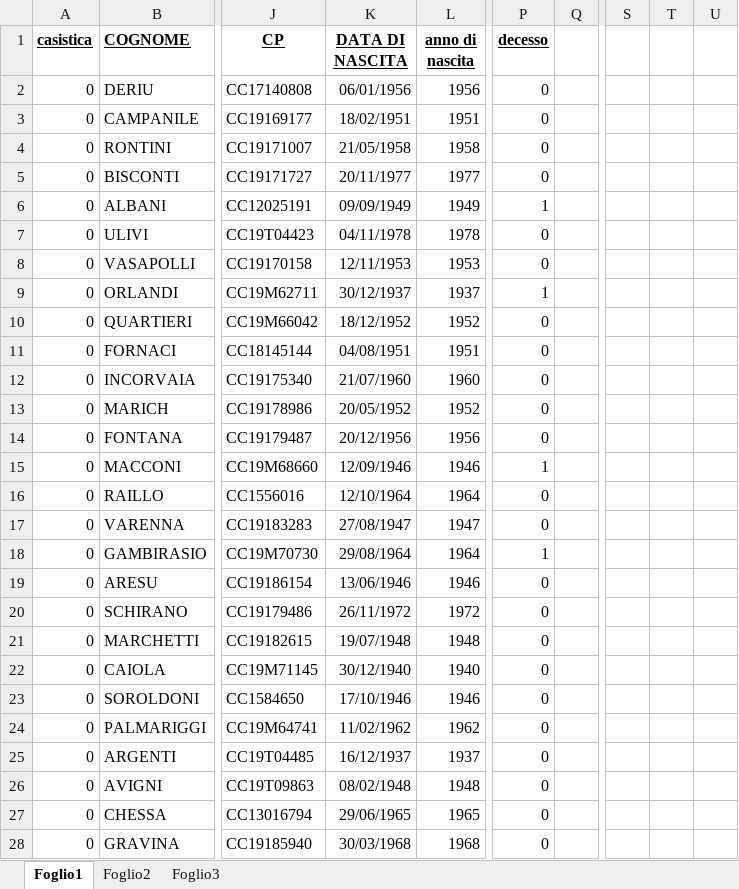
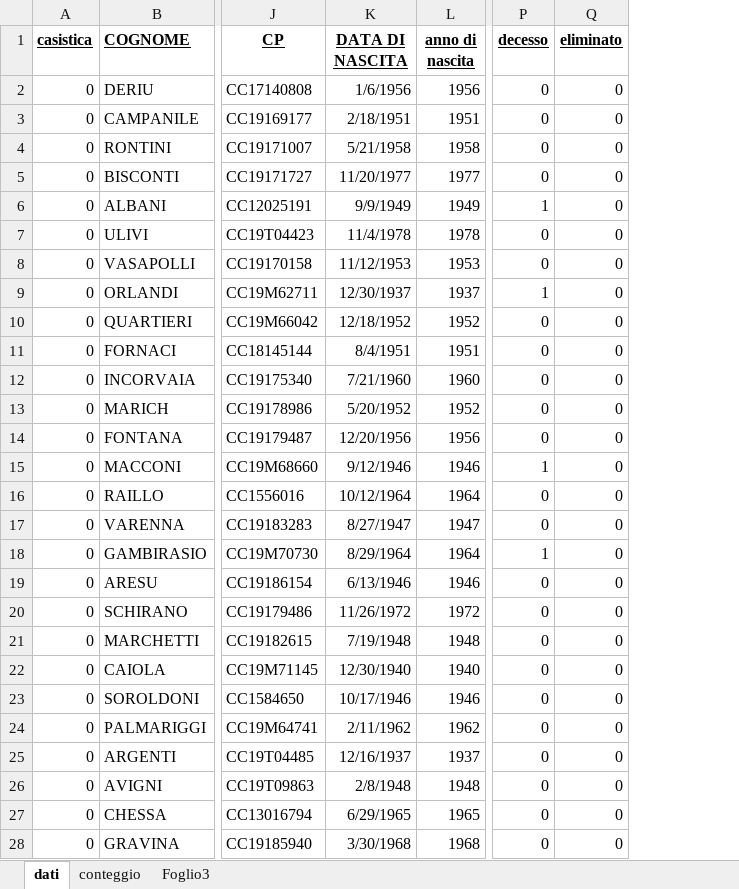
Before and after one commit to aRanghiero/progetto_EGFR, an Excel workbook: id-isto.xlsx, sheet dati, drawn as a sheet; only a part is shown, gaps mark what is left out; values as stored, in another font and other column widths than the file's, no borders; charts and pictures not drawn; removed rows and columns are numbered as before the commit, all else as after; the diff covers the shown part only; the diff names each change by its address in the sheet, - before the commit and + after, or states it on an @@ line.

Commit message:
aggiungo uno script per utilizzare i dati di cBioPortal

```diff
--- a/id-isto.xlsx (sheet dati)
+++ b/id-isto.xlsx (sheet dati)
-sheet tab: Foglio1
+sheet tab: dati
-sheet tab: Foglio2
+sheet tab: conteggio
-column Q, empty
+column Q (eliminato), rows 2-28: all 0
-column S, empty
-column T, empty
-column U, empty
-K2 (DATA DI NASCITA): 06/01/1956
+K2 (DATA DI NASCITA): 1/6/1956
-K3 (DATA DI NASCITA): 18/02/1951
+K3 (DATA DI NASCITA): 2/18/1951
-K4 (DATA DI NASCITA): 21/05/1958
+K4 (DATA DI NASCITA): 5/21/1958
-K5 (DATA DI NASCITA): 20/11/1977
+K5 (DATA DI NASCITA): 11/20/1977
-K6 (DATA DI NASCITA): 09/09/1949
+K6 (DATA DI NASCITA): 9/9/1949
-K7 (DATA DI NASCITA): 04/11/1978
+K7 (DATA DI NASCITA): 11/4/1978
-K8 (DATA DI NASCITA): 12/11/1953
+K8 (DATA DI NASCITA): 11/12/1953
-K9 (DATA DI NASCITA): 30/12/1937
+K9 (DATA DI NASCITA): 12/30/1937
-K10 (DATA DI NASCITA): 18/12/1952
+K10 (DATA DI NASCITA): 12/18/1952
-K11 (DATA DI NASCITA): 04/08/1951
+K11 (DATA DI NASCITA): 8/4/1951
-K12 (DATA DI NASCITA): 21/07/1960
+K12 (DATA DI NASCITA): 7/21/1960
-K13 (DATA DI NASCITA): 20/05/1952
+K13 (DATA DI NASCITA): 5/20/1952
-K14 (DATA DI NASCITA): 20/12/1956
+K14 (DATA DI NASCITA): 12/20/1956
-K15 (DATA DI NASCITA): 12/09/1946
+K15 (DATA DI NASCITA): 9/12/1946
-K16 (DATA DI NASCITA): 12/10/1964
+K16 (DATA DI NASCITA): 10/12/1964
-K17 (DATA DI NASCITA): 27/08/1947
+K17 (DATA DI NASCITA): 8/27/1947
-K18 (DATA DI NASCITA): 29/08/1964
+K18 (DATA DI NASCITA): 8/29/1964
-K19 (DATA DI NASCITA): 13/06/1946
+K19 (DATA DI NASCITA): 6/13/1946
-K20 (DATA DI NASCITA): 26/11/1972
+K20 (DATA DI NASCITA): 11/26/1972
-K21 (DATA DI NASCITA): 19/07/1948
+K21 (DATA DI NASCITA): 7/19/1948
-K22 (DATA DI NASCITA): 30/12/1940
+K22 (DATA DI NASCITA): 12/30/1940
-K23 (DATA DI NASCITA): 17/10/1946
+K23 (DATA DI NASCITA): 10/17/1946
-K24 (DATA DI NASCITA): 11/02/1962
+K24 (DATA DI NASCITA): 2/11/1962
-K25 (DATA DI NASCITA): 16/12/1937
+K25 (DATA DI NASCITA): 12/16/1937
-K26 (DATA DI NASCITA): 08/02/1948
+K26 (DATA DI NASCITA): 2/8/1948
-K27 (DATA DI NASCITA): 29/06/1965
+K27 (DATA DI NASCITA): 6/29/1965
-K28 (DATA DI NASCITA): 30/03/1968
+K28 (DATA DI NASCITA): 3/30/1968
```
Also changed, not shown: 5 removed rows and 89 edited cells elsewhere in this sheet, sheet conteggio, formulas that keep their value, hidden cells, charts or pictures, 1 other file.
